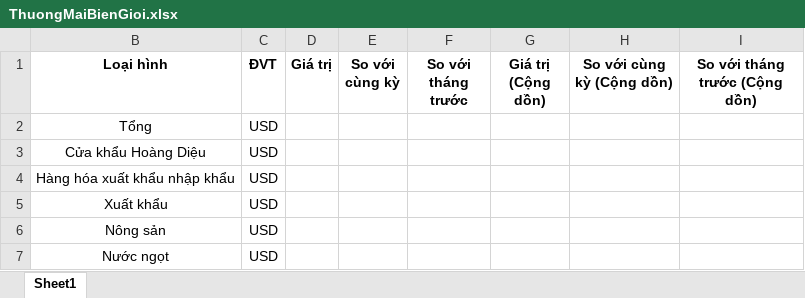
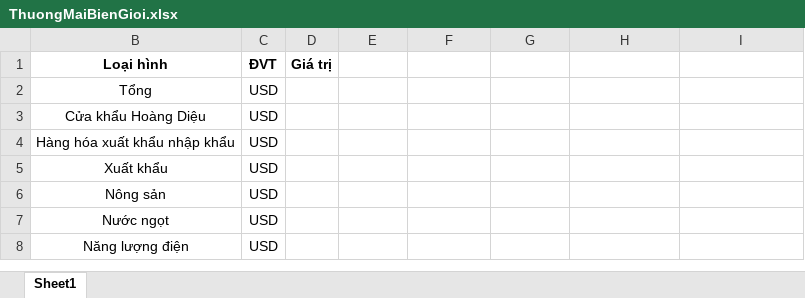
Before and after one commit to GithubVNPT-BPC/industrial-and-commercial-facilities, an Excel workbook: src/assets/ExcelSample/ThuongMaiBienGioi.xlsx, sheet Sheet1, drawn as a sheet; only a part is shown; the shorter side is filled out with more unchanged rows; values as stored, in another font and other column widths than the file's, no borders; the diff names each change by its address in the sheet, - before the commit and + after, or states it on an @@ line.

```diff
--- a/src/assets/ExcelSample/ThuongMaiBienGioi.xlsx (sheet Sheet1)
+++ b/src/assets/ExcelSample/ThuongMaiBienGioi.xlsx (sheet Sheet1)
-E1: So với cùng kỳ
+E1: (empty)
-F1: So với tháng trước
+F1: (empty)
-G1: Giá trị (Cộng dồn)
+G1: (empty)
-H1: So với cùng kỳ (Cộng dồn)
+H1: (empty)
-I1: So với tháng trước (Cộng dồn)
+I1: (empty)
```
Also changed, not shown: 8 other files.
